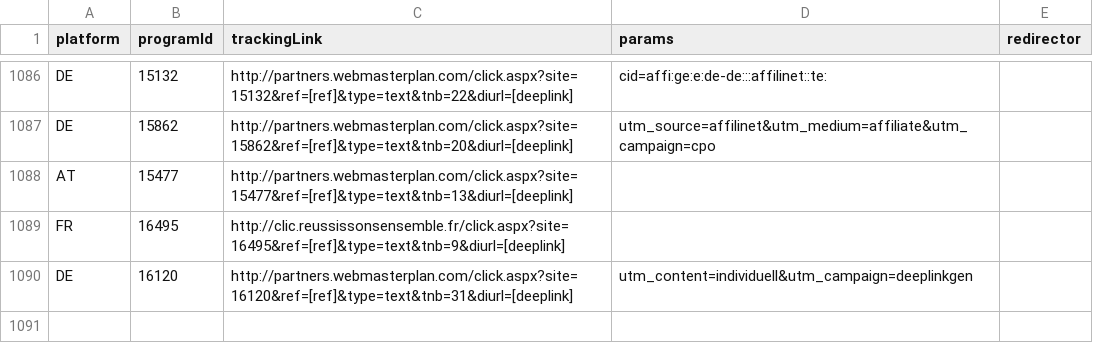
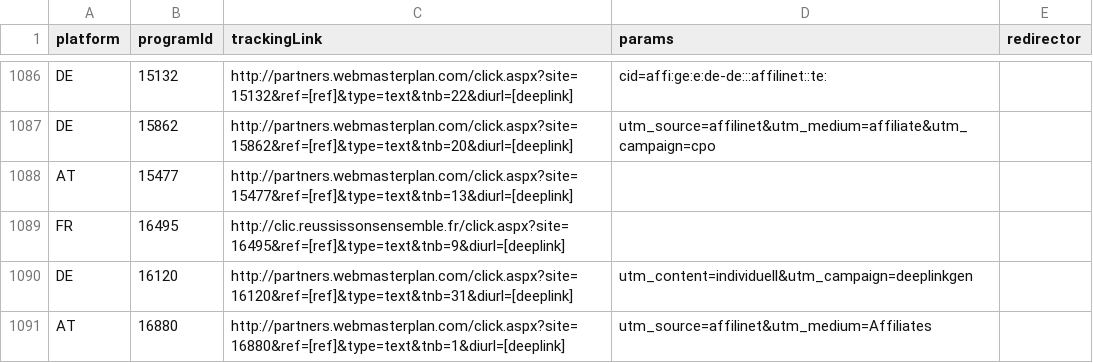
Before and after one commit to affilinet/browser-webextension-publisher, a CSV file: resources/deeplinks.csv, drawn as a sheet; only a part is shown, gaps mark what is left out; the diff names each change by its address in the sheet, - before the commit and + after, or states it on an @@ line.

Commit message:
update deeplinks CSV
RN-Ticket 180814-000233

```diff
--- a/resources/deeplinks.csv
+++ b/resources/deeplinks.csv
+row 1091: AT | 16880 | http://partners.webmasterplan.com/click.aspx?site=16880&ref=[ref]&type=text&tnb=1&diurl=[deeplink] | utm_source=affilinet&utm_medium=Affiliates
```
